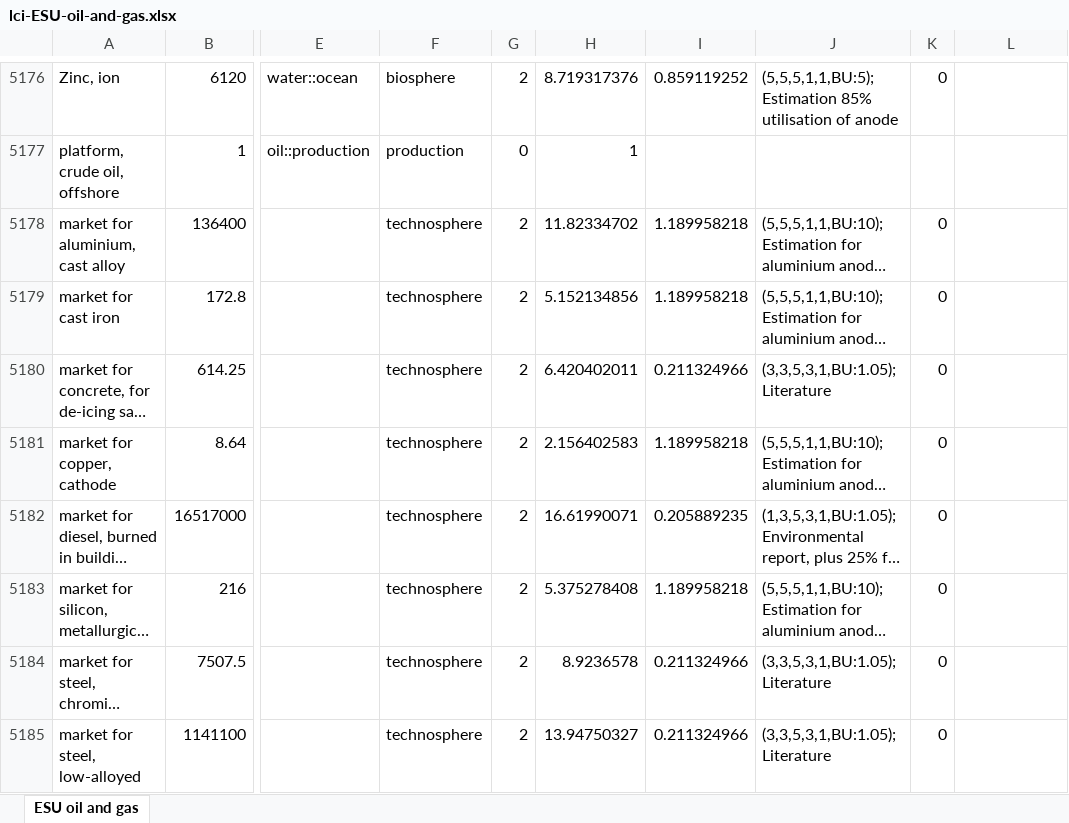
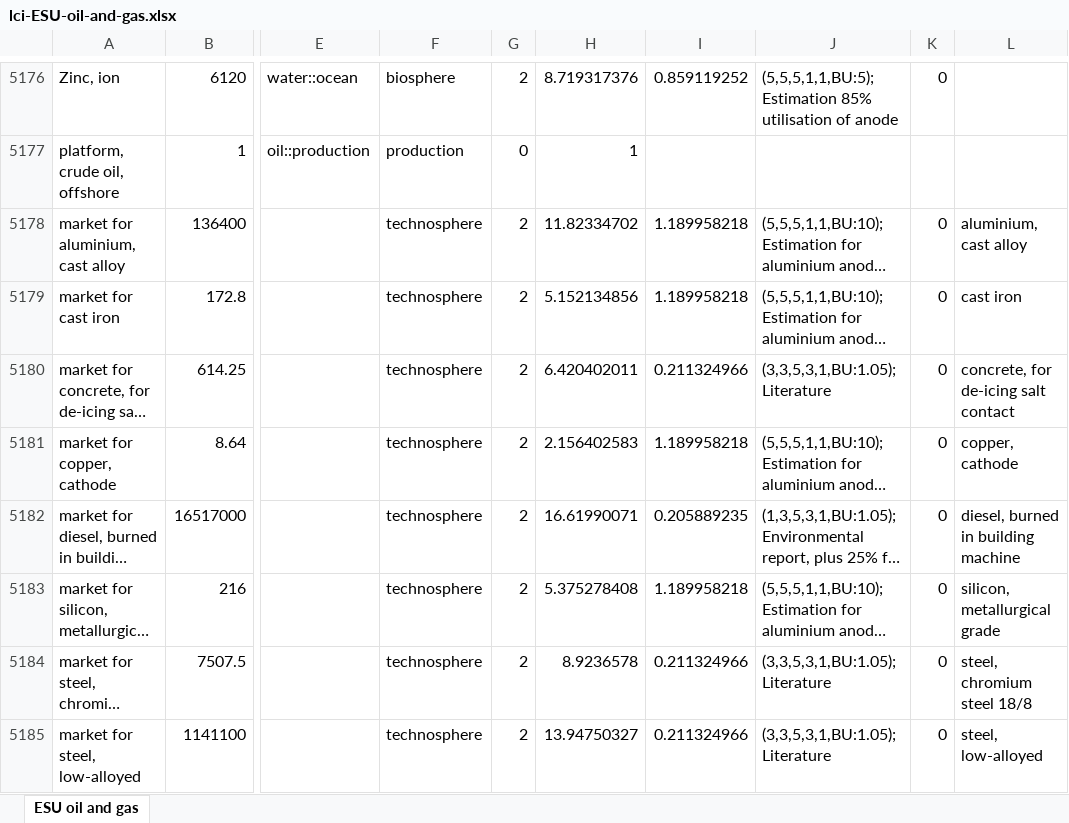
Before and after one commit to polca/premise, an Excel workbook: premise/data/additional_inventories/lci-ESU-oil-and-gas.xlsx, sheet ESU oil and gas, drawn as a sheet; only a part is shown, gaps mark what is left out; long unchanged cells end in …; values as stored, in another font and other column widths than the file's, no borders; the diff covers the shown part only; the diff names each change by its address in the sheet, - before the commit and + after, or states it on an @@ line.

```diff
--- a/premise/data/additional_inventories/lci-ESU-oil-and-gas.xlsx (sheet ESU oil and gas)
+++ b/premise/data/additional_inventories/lci-ESU-oil-and-gas.xlsx (sheet ESU oil and gas)
-L5178: (empty)
+L5178: aluminium, cast alloy
-L5179: (empty)
+L5179: cast iron
-L5180: (empty)
+L5180: concrete, for de-icing salt contact
-L5181: (empty)
+L5181: copper, cathode
-L5182: (empty)
+L5182: diesel, burned in building machine
-L5183: (empty)
+L5183: silicon, metallurgical grade
-L5184: (empty)
+L5184: steel, chromium steel 18/8
-L5185: (empty)
+L5185: steel, low-alloyed
```
Also changed, not shown: 929 edited cells elsewhere in this sheet, premise/data/additional_inventories/lci-Carma-CCS.xlsx, premise/data/additional_inventories/lci-biogas.xlsx, 21 other files.
